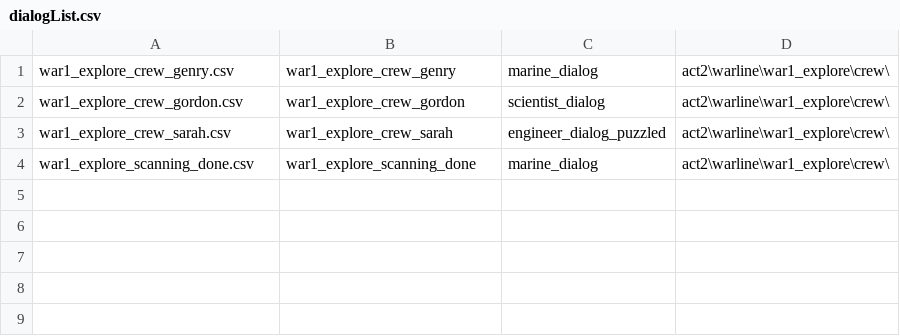
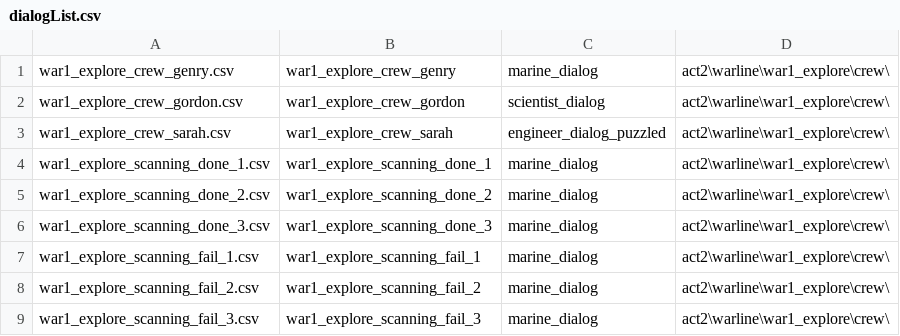
Before and after one commit to fyr77/aurora, a CSV file: doc/dialog sources/act2/warline/war1_explore/crew/dialogList.csv, drawn as a sheet.

```diff
--- a/doc/dialog sources/act2/warline/war1_explore/crew/dialogList.csv
+++ b/doc/dialog sources/act2/warline/war1_explore/crew/dialogList.csv
@@ -3,2 +3,7 @@ war1_explore_crew_gordon.csv;war1_explore_crew_gordon;scientist_dialog;act2\warl
 war1_explore_crew_sarah.csv;war1_explore_crew_sarah;engineer_dialog_puzzled;act2\warline\war1_explore\crew\
-war1_explore_scanning_done.csv;war1_explore_scanning_done;marine_dialog;act2\warline\war1_explore\crew\
+war1_explore_scanning_done_1.csv;war1_explore_scanning_done_1;marine_dialog;act2\warline\war1_explore\crew\
+war1_explore_scanning_done_2.csv;war1_explore_scanning_done_2;marine_dialog;act2\warline\war1_explore\crew\
+war1_explore_scanning_done_3.csv;war1_explore_scanning_done_3;marine_dialog;act2\warline\war1_explore\crew\
+war1_explore_scanning_fail_1.csv;war1_explore_scanning_fail_1;marine_dialog;act2\warline\war1_explore\crew\
+war1_explore_scanning_fail_2.csv;war1_explore_scanning_fail_2;marine_dialog;act2\warline\war1_explore\crew\
+war1_explore_scanning_fail_3.csv;war1_explore_scanning_fail_3;marine_dialog;act2\warline\war1_explore\crew\
```
Also changed, not shown: 38 other files.
